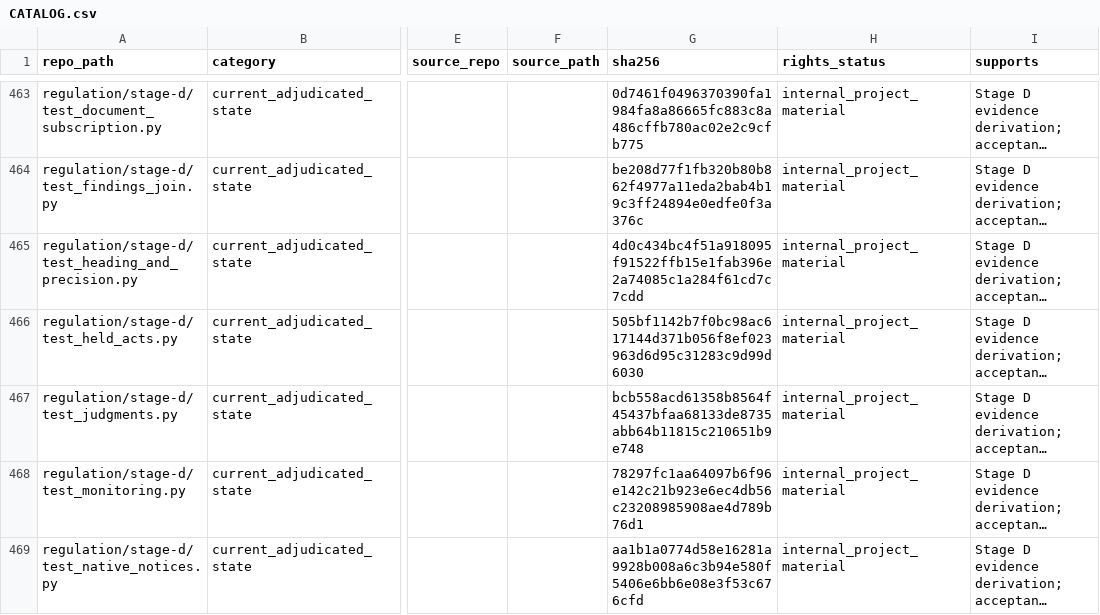
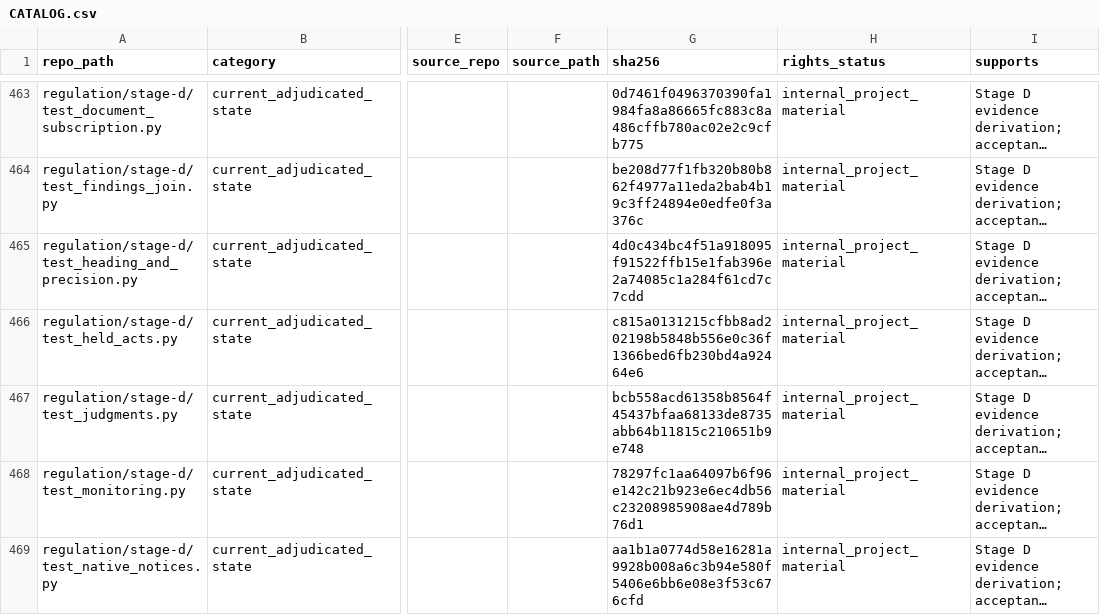
Before and after one commit to owassmer/CORDON, a CSV file: corpus/CATALOG.csv, drawn as a sheet; only a part is shown, gaps mark what is left out; long unchanged cells end in …; the diff covers the shown part only; the diff names each change by its address in the sheet, - before the commit and + after, or states it on an @@ line.

```diff
--- a/corpus/CATALOG.csv
+++ b/corpus/CATALOG.csv
-G466 (sha256): 505bf1142b7f0bc98ac617144d371b056f8ef023963d6d95c31283c9d99d6030
+G466 (sha256): c815a0131215cfbb8ad202198b5848b556e0c36f1366bed6fb230bd4a92464e6
```
Also changed, not shown: 5 edited cells elsewhere in this file, 6 other files.
